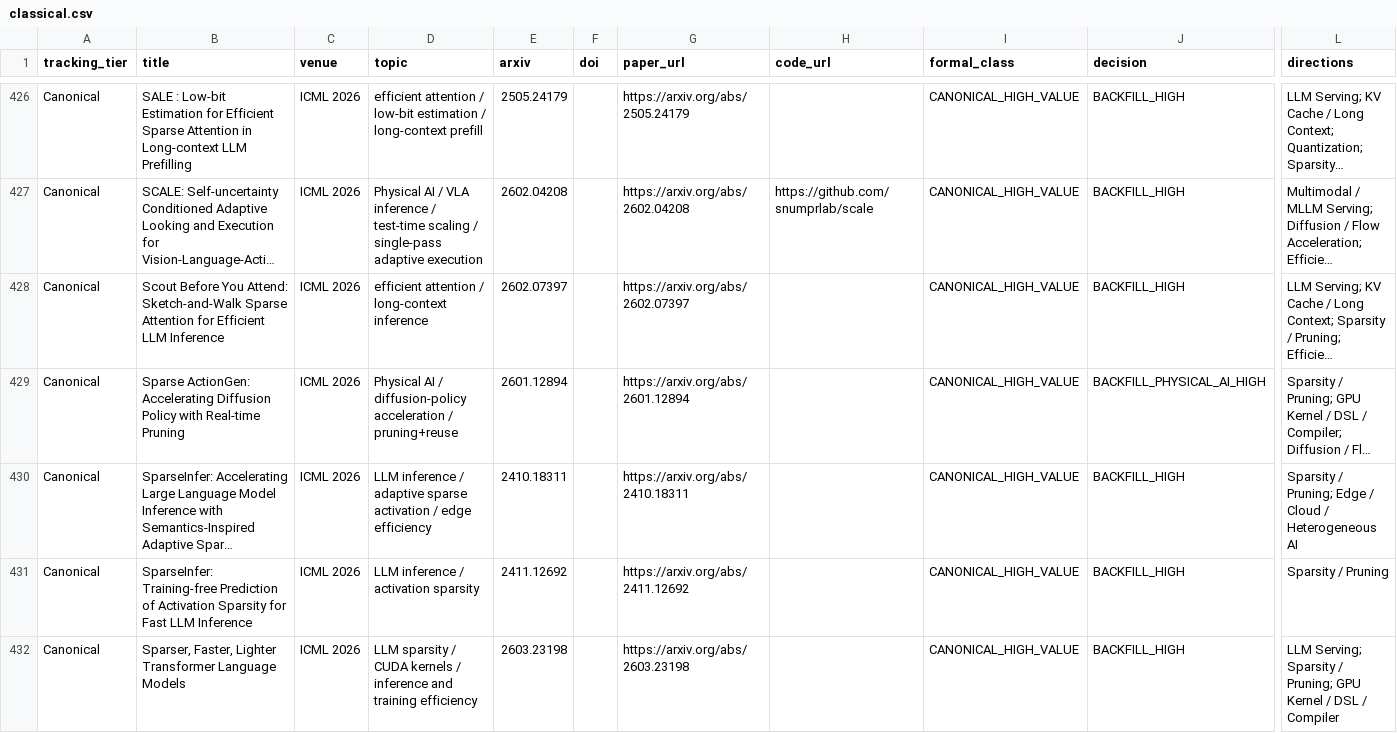
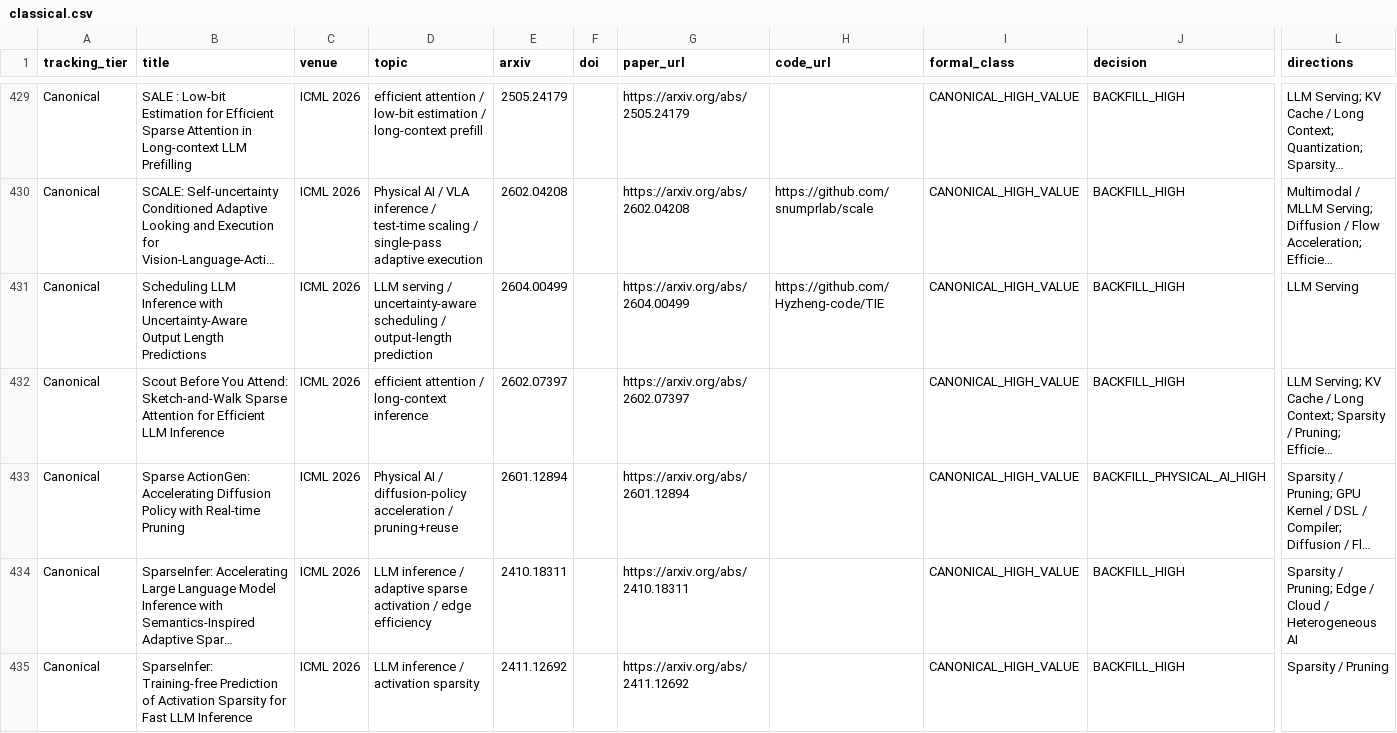
Before and after one commit to WangZhican/efficient-ml-landscape, a CSV file: data/classical.csv, drawn as a sheet; only a part is shown, gaps mark what is left out; the shorter side is filled out with more unchanged rows; long unchanged cells end in …; rows hold the shown columns only; the diff covers the shown part only; the diff names each change by its address in the sheet, - before the commit and + after, or states it on an @@ line.

Commit message:
Expand ICML sparse attention and serving coverage

```diff
--- a/data/classical.csv
+++ b/data/classical.csv
+row 431: Canonical | Scheduling LLM Inference with Uncertainty-Aware Output Length Predictions | ICML 2026 | LLM serving / uncertainty-aware scheduling / output-length prediction | 2604.00499 |  | https://arxiv.org/abs/2604.00499 | https://github.com/Hyzheng-code/TIE | CANONICAL_HIGH_VALUE | BACKFILL_HIGH | LLM Serving
```
Also changed, not shown: 4 added rows elsewhere in this file, data/papers.csv, 15 other files.
